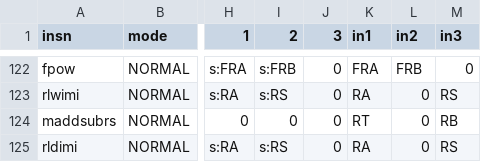
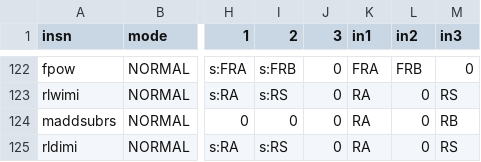
Before and after one commit to Libre-SOC-mirrors/openpower-isa, a CSV file: openpower/isatables/RM-1P-2S1D.csv, drawn as a sheet; only a part is shown, gaps mark what is left out; the diff names each change by its address in the sheet, - before the commit and + after, or states it on an @@ line.

```diff
--- a/openpower/isatables/RM-1P-2S1D.csv
+++ b/openpower/isatables/RM-1P-2S1D.csv
-K124 (in1): RT
+K124 (in1): RA
```
Also changed, not shown: openpower/isatables/minor_22.csv, 1 other file.
